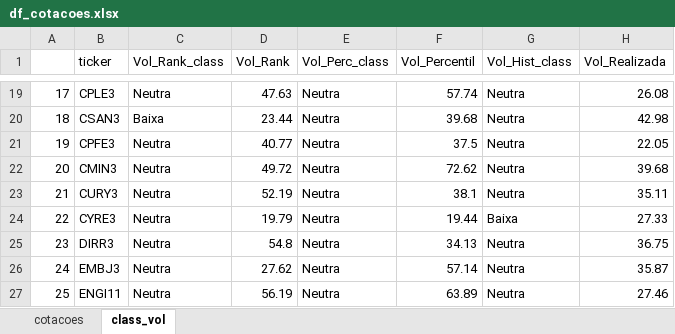
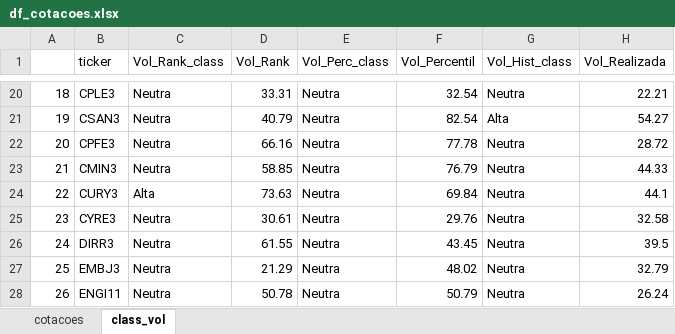
Before and after one commit to diogoraucci/dashboard_opcoes_streamlit, an Excel workbook: df_cotacoes.xlsx, sheet class_vol, drawn as a sheet; only a part is shown, gaps mark what is left out; values as stored, in another font and other column widths than the file's, no borders; addresses are those after the commit; the diff covers the shown part only; the diff names each change by its address in the sheet, - before the commit and + after, or states it on an @@ line.

```diff
--- a/df_cotacoes.xlsx (sheet class_vol)
+++ b/df_cotacoes.xlsx (sheet class_vol)
@@ column A renumbered from row 14 down @@
-D20 (Vol_Rank): 47.63
+D20 (Vol_Rank): 33.31
-F20 (Vol_Percentil): 57.74
+F20 (Vol_Percentil): 32.54
-H20 (Vol_Realizada): 26.08
+H20 (Vol_Realizada): 22.21
-C21 (Vol_Rank_class): Baixa
+C21 (Vol_Rank_class): Neutra
-D21 (Vol_Rank): 23.44
+D21 (Vol_Rank): 40.79
-F21 (Vol_Percentil): 39.68
+F21 (Vol_Percentil): 82.54
-G21 (Vol_Hist_class): Neutra
+G21 (Vol_Hist_class): Alta
-H21 (Vol_Realizada): 42.98
+H21 (Vol_Realizada): 54.27
-D22 (Vol_Rank): 40.77
+D22 (Vol_Rank): 66.16
-F22 (Vol_Percentil): 37.5
+F22 (Vol_Percentil): 77.78
-H22 (Vol_Realizada): 22.05
+H22 (Vol_Realizada): 28.72
-D23 (Vol_Rank): 49.72
+D23 (Vol_Rank): 58.85
-F23 (Vol_Percentil): 72.62
+F23 (Vol_Percentil): 76.79
-H23 (Vol_Realizada): 39.68
+H23 (Vol_Realizada): 44.33
-C24 (Vol_Rank_class): Neutra
+C24 (Vol_Rank_class): Alta
-D24 (Vol_Rank): 52.19
+D24 (Vol_Rank): 73.63
-F24 (Vol_Percentil): 38.1
+F24 (Vol_Percentil): 69.84
-H24 (Vol_Realizada): 35.11
+H24 (Vol_Realizada): 44.1
-D25 (Vol_Rank): 19.79
+D25 (Vol_Rank): 30.61
-F25 (Vol_Percentil): 19.44
+F25 (Vol_Percentil): 29.76
-G25 (Vol_Hist_class): Baixa
+G25 (Vol_Hist_class): Neutra
-H25 (Vol_Realizada): 27.33
+H25 (Vol_Realizada): 32.58
-D26 (Vol_Rank): 54.8
+D26 (Vol_Rank): 61.55
-F26 (Vol_Percentil): 34.13
+F26 (Vol_Percentil): 43.45
-H26 (Vol_Realizada): 36.75
+H26 (Vol_Realizada): 39.5
-D27 (Vol_Rank): 27.62
+D27 (Vol_Rank): 21.29
-F27 (Vol_Percentil): 57.14
+F27 (Vol_Percentil): 48.02
-H27 (Vol_Realizada): 35.87
+H27 (Vol_Realizada): 32.79
-D28 (Vol_Rank): 56.19
+D28 (Vol_Rank): 50.78
-F28 (Vol_Percentil): 63.89
+F28 (Vol_Percentil): 50.79
-H28 (Vol_Realizada): 27.46
+H28 (Vol_Realizada): 26.24
```
Also changed, not shown: 1 added row and 244 edited cells elsewhere in this sheet, sheet cotacoes.
